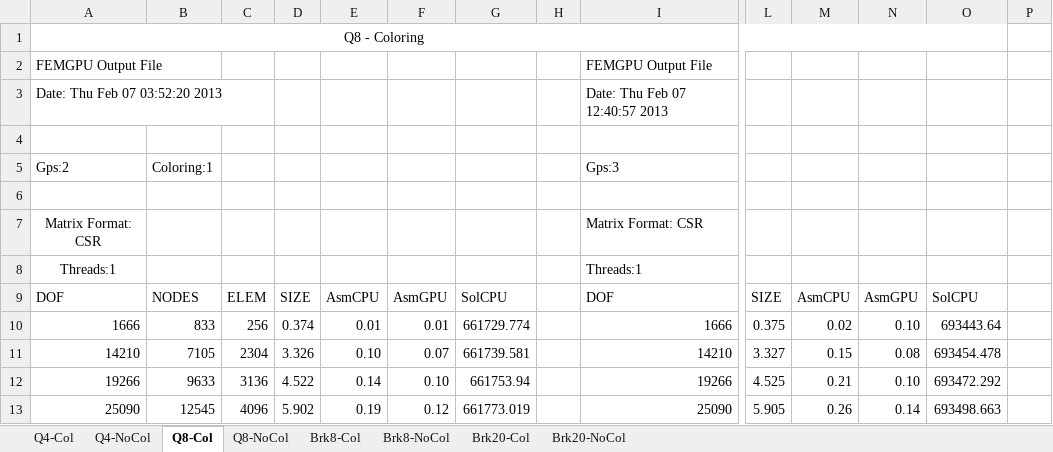
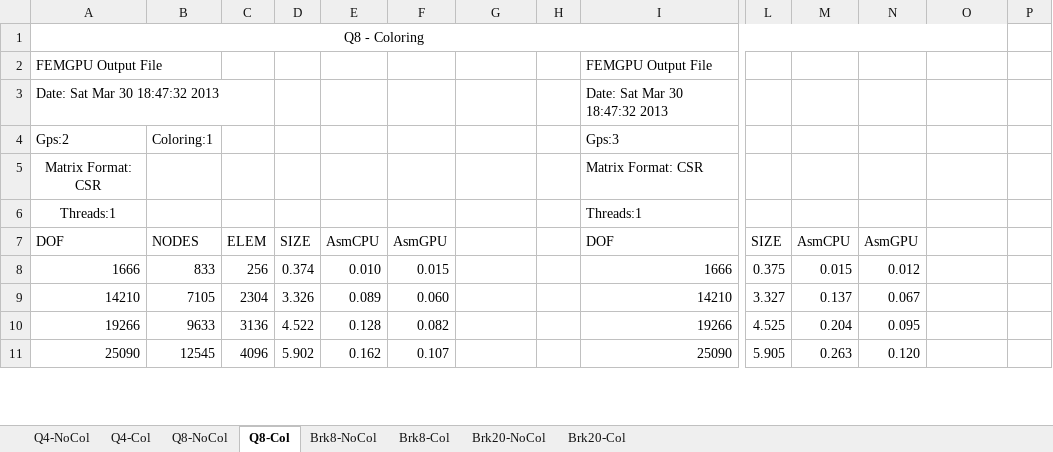
Before and after one commit to fpaboim/gpufem, an Excel workbook: Report/results.xlsx, sheet Q8-Col, drawn as a sheet; only a part is shown, gaps mark what is left out; values as stored, in another font and other column widths than the file's, no borders; charts and pictures not drawn; removed rows and columns are numbered as before the commit, all else as after; rows hold the shown columns only; the diff covers the shown part only; the diff names each change by its address in the sheet, - before the commit and + after, or states it on an @@ line.

```diff
--- a/Report/results.xlsx (sheet Q8-Col)
+++ b/Report/results.xlsx (sheet Q8-Col)
@@ sheet tab order changed: Q4-NoCol | Q4-Col | Q8-NoCol | Q8-Col | Brk8-NoCol | Brk8-Col | Brk20-NoCol | Brk20-Col @@
-row 3: Date: Thu Feb 07 03:52:20 2013 |  |  |  |  |  |  |  | Date: Thu Feb 07 12:40:57 2013
-row 3: (empty)
+row 3: Date: Sat Mar 30 18:47:32 2013 |  |  |  |  |  |  |  | Date: Sat Mar 30 18:47:32 2013
-row 6: (empty)
-G7: SolCPU
+G7: (empty)
-O7: SolCPU
+O7: (empty)
-E8: 0.01
+E8: 0.010
-F8: 0.01
+F8: 0.015
-G8: 661729.774
+G8: (empty)
-M8: 0.02
+M8: 0.015
-N8: 0.10
+N8: 0.012
-O8: 693443.64
+O8: (empty)
-E9: 0.10
+E9: 0.089
-F9: 0.07
+F9: 0.060
-G9: 661739.581
+G9: (empty)
-M9: 0.15
+M9: 0.137
-N9: 0.08
+N9: 0.067
-O9: 693454.478
+O9: (empty)
-E10: 0.14
+E10: 0.128
-F10: 0.10
+F10: 0.082
-G10: 661753.94
+G10: (empty)
-M10: 0.21
+M10: 0.204
-N10: 0.10
+N10: 0.095
-O10: 693472.292
+O10: (empty)
-E11: 0.19
+E11: 0.162
-F11: 0.12
+F11: 0.107
-G11: 661773.019
+G11: (empty)
-M11: 0.26
+M11: 0.263
-N11: 0.14
+N11: 0.120
-O11: 693498.663
+O11: (empty)
```
Also changed, not shown: 18 added rows, 18 removed rows and 478 edited cells elsewhere in this sheet, sheet Brk8-NoCol, sheet Brk8-Col, sheet Q4-Col, sheet Q4-NoCol, sheet Brk20-Col, sheet Brk20-NoCol, 1 more sheet, formulas that keep their value, charts or pictures, 59 other files.
